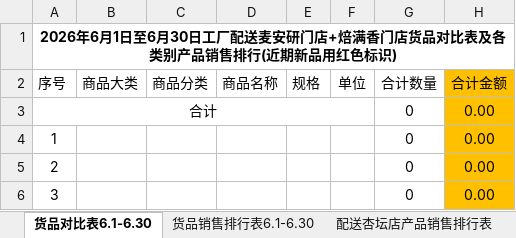
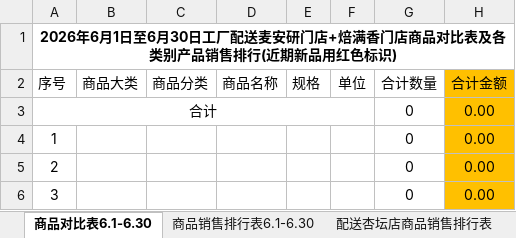
Before and after one commit to wadeee/mainyan-auto, an Excel workbook: factory/工厂配送麦安研+焙满香门店商品月度销售对比表_格式化模板.xlsx, sheet 商品对比表6.1-6.30, drawn as a sheet; only a part is shown; values as stored, in another font and other column widths than the file's, no borders; the diff names each change by its address in the sheet, - before the commit and + after, or states it on an @@ line.

```diff
--- a/factory/工厂配送麦安研+焙满香门店商品月度销售对比表_格式化模板.xlsx (sheet 商品对比表6.1-6.30)
+++ b/factory/工厂配送麦安研+焙满香门店商品月度销售对比表_格式化模板.xlsx (sheet 商品对比表6.1-6.30)
-sheet tab: 货品对比表6.1-6.30
+sheet tab: 商品对比表6.1-6.30
-sheet tab: 货品销售排行表6.1-6.30
+sheet tab: 商品销售排行表6.1-6.30
-sheet tab: 配送杏坛店产品销售排行表
+sheet tab: 配送杏坛店商品销售排行表
-A1 (序号): …满香门店货品对比表…
+A1 (序号): …满香门店商品对比表…
```
Also changed, not shown: sheet 配送杏坛店商品销售排行表, sheet 商品销售排行表6.1-6.30, 1 other file.
